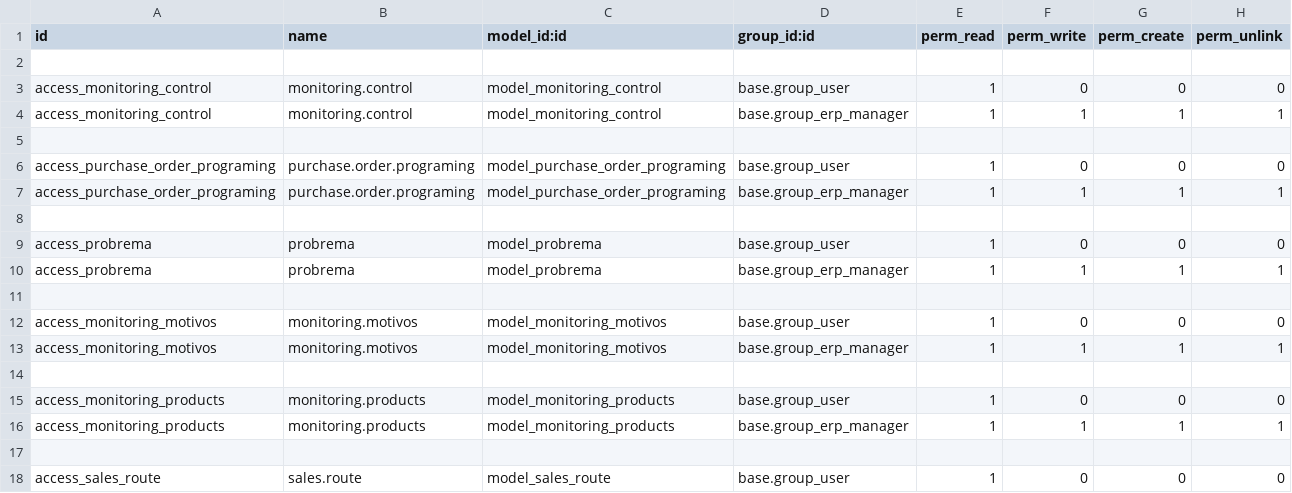
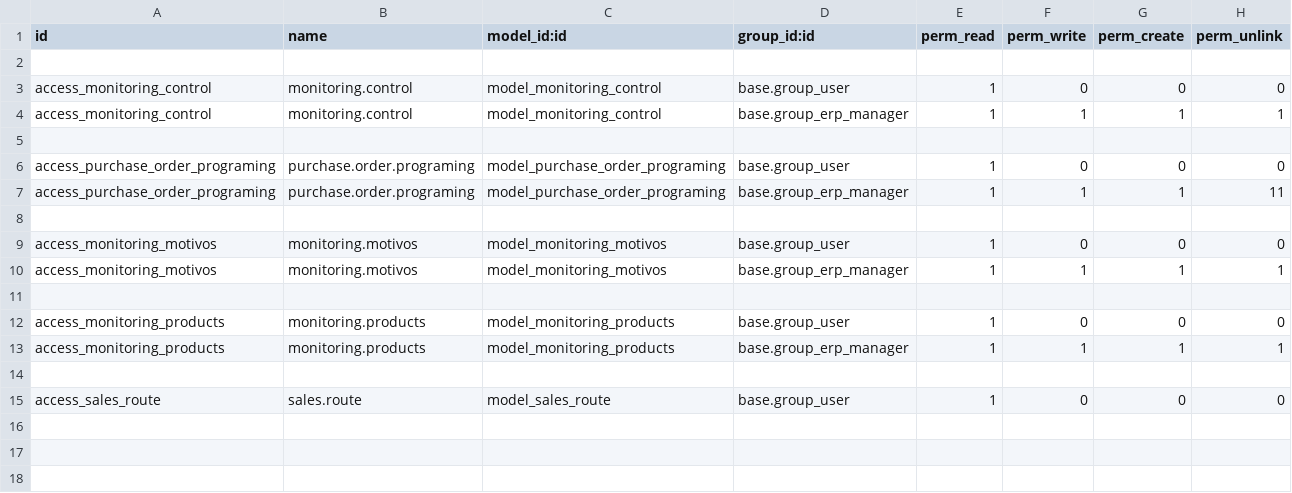
Before and after one commit to xmarts/monitoring_control, a CSV file: monitoring_control/security/ir.model.access.csv, drawn as a sheet.

Commit message:
problema

```diff
--- a/monitoring_control/security/ir.model.access.csv
+++ b/monitoring_control/security/ir.model.access.csv
@@ -6,6 +6,3 @@ access_monitoring_control,monitoring.control,model_monitoring_control,base.group
 access_purchase_order_programing,purchase.order.programing,model_purchase_order_programing,base.group_user,1,0,0,0
-access_purchase_order_programing,purchase.order.programing,model_purchase_order_programing,base.group_erp_manager,1,1,1,1
-
-access_probrema,probrema,model_probrema,base.group_user,1,0,0,0
-access_probrema,probrema,model_probrema,base.group_erp_manager,1,1,1,1
+access_purchase_order_programing,purchase.order.programing,model_purchase_order_programing,base.group_erp_manager,1,1,1,11
 
```
